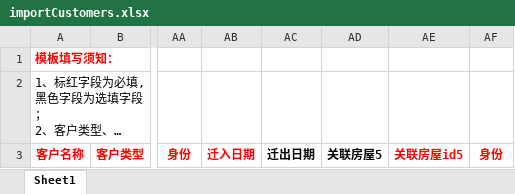
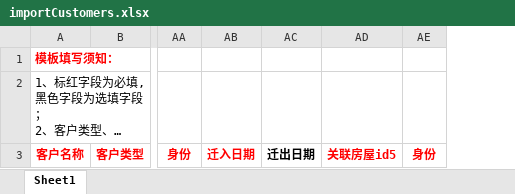
Before and after one commit to gzpost1/zhly, an Excel workbook: archive/src/main/resources/template/importCustomers.xlsx, sheet Sheet1, drawn as a sheet; only a part is shown, gaps mark what is left out; long unchanged cells end in …; values as stored, in another font and other column widths than the file's, no borders; the diff names each change by its address in the sheet, - before the commit and + after, or states it on an @@ line.

```diff
--- a/archive/src/main/resources/template/importCustomers.xlsx (sheet Sheet1)
+++ b/archive/src/main/resources/template/importCustomers.xlsx (sheet Sheet1)
-column AD, row 3: 关联房屋5
```
Also changed, not shown: 1 other file.
